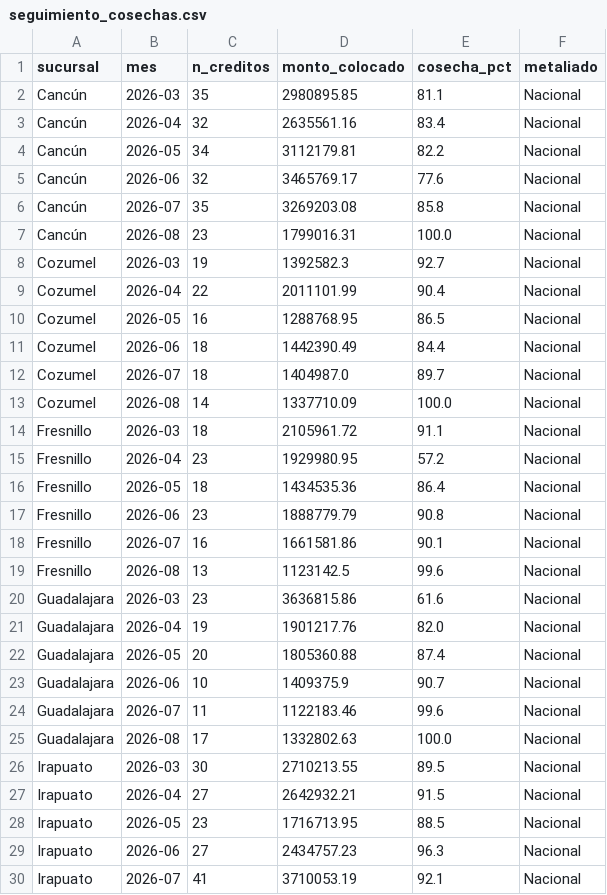
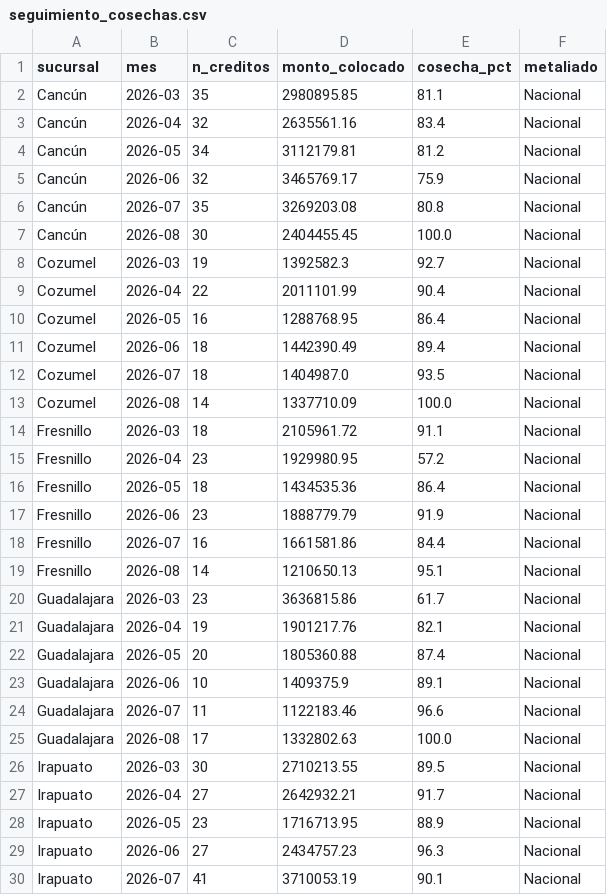
Before and after one commit to AntonioToral1/meta-seguimiento, a CSV file: data/seguimiento_cosechas.csv, drawn as a sheet; only a part is shown; the diff covers the shown part only.

```diff
--- a/data/seguimiento_cosechas.csv
+++ b/data/seguimiento_cosechas.csv
@@ -3,11 +3,11 @@ Cancún,2026-03,35,2980895.85,81.1,Nacional
 Cancún,2026-04,32,2635561.16,83.4,Nacional
-Cancún,2026-05,34,3112179.81,82.2,Nacional
-Cancún,2026-06,32,3465769.17,77.6,Nacional
-Cancún,2026-07,35,3269203.08,85.8,Nacional
-Cancún,2026-08,23,1799016.31,100.0,Nacional
+Cancún,2026-05,34,3112179.81,81.2,Nacional
+Cancún,2026-06,32,3465769.17,75.9,Nacional
+Cancún,2026-07,35,3269203.08,80.8,Nacional
+Cancún,2026-08,30,2404455.45,100.0,Nacional
 Cozumel,2026-03,19,1392582.3,92.7,Nacional
 Cozumel,2026-04,22,2011101.99,90.4,Nacional
-Cozumel,2026-05,16,1288768.95,86.5,Nacional
-Cozumel,2026-06,18,1442390.49,84.4,Nacional
-Cozumel,2026-07,18,1404987.0,89.7,Nacional
+Cozumel,2026-05,16,1288768.95,86.4,Nacional
+Cozumel,2026-06,18,1442390.49,89.4,Nacional
+Cozumel,2026-07,18,1404987.0,93.5,Nacional
 Cozumel,2026-08,14,1337710.09,100.0,Nacional
@@ -16,15 +16,15 @@ Fresnillo,2026-04,23,1929980.95,57.2,Nacional
 Fresnillo,2026-05,18,1434535.36,86.4,Nacional
-Fresnillo,2026-06,23,1888779.79,90.8,Nacional
-Fresnillo,2026-07,16,1661581.86,90.1,Nacional
-Fresnillo,2026-08,13,1123142.5,99.6,Nacional
-Guadalajara,2026-03,23,3636815.86,61.6,Nacional
-Guadalajara,2026-04,19,1901217.76,82.0,Nacional
+Fresnillo,2026-06,23,1888779.79,91.9,Nacional
+Fresnillo,2026-07,16,1661581.86,84.4,Nacional
+Fresnillo,2026-08,14,1210650.13,95.1,Nacional
+Guadalajara,2026-03,23,3636815.86,61.7,Nacional
+Guadalajara,2026-04,19,1901217.76,82.1,Nacional
 Guadalajara,2026-05,20,1805360.88,87.4,Nacional
-Guadalajara,2026-06,10,1409375.9,90.7,Nacional
-Guadalajara,2026-07,11,1122183.46,99.6,Nacional
+Guadalajara,2026-06,10,1409375.9,89.1,Nacional
+Guadalajara,2026-07,11,1122183.46,96.6,Nacional
 Guadalajara,2026-08,17,1332802.63,100.0,Nacional
 Irapuato,2026-03,30,2710213.55,89.5,Nacional
-Irapuato,2026-04,27,2642932.21,91.5,Nacional
-Irapuato,2026-05,23,1716713.95,88.5,Nacional
+Irapuato,2026-04,27,2642932.21,91.7,Nacional
+Irapuato,2026-05,23,1716713.95,88.9,Nacional
 Irapuato,2026-06,27,2434757.23,96.3,Nacional
-Irapuato,2026-07,41,3710053.19,92.1,Nacional
+Irapuato,2026-07,41,3710053.19,90.1,Nacional
```
Also changed, not shown: 173 edited cells elsewhere in this file, 1 other file.
